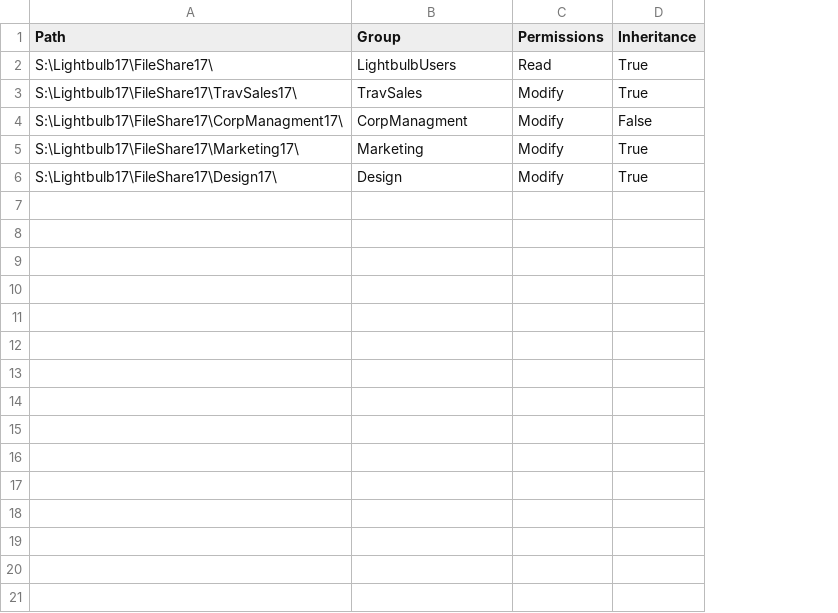
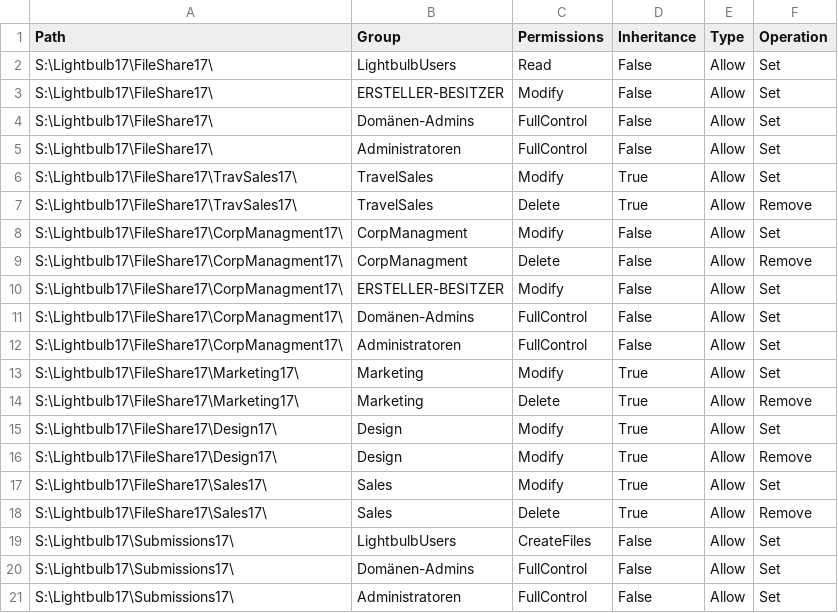
Before and after one commit to schettn/ADivvb, a CSV file: CSV/NTFS.csv, drawn as a sheet; addresses are those after the commit; the diff names each change by its address in the sheet, - before the commit and + after, or states it on an @@ line.

```diff
--- a/CSV/NTFS.csv
+++ b/CSV/NTFS.csv
+column E (Type), row 2: Allow; row 6: Allow; row 8: Allow; row 13: Allow; row 15: Allow
+column F (Operation), row 2: Set; row 6: Set; row 8: Set; row 13: Set; row 15: Set
-D2 (Inheritance): True
+D2 (Inheritance): False
+row 3: S:\Lightbulb17\FileShare17\ | ERSTELLER-BESITZER | Modify | False | Allow | Set
+row 4: S:\Lightbulb17\FileShare17\ | Domänen-Admins | FullControl | False | Allow | Set
+row 5: S:\Lightbulb17\FileShare17\ | Administratoren | FullControl | False | Allow | Set
-B6 (Group): TravSales
+B6 (Group): TravelSales
+row 7: S:\Lightbulb17\FileShare17\TravSales17\ | TravelSales | Delete | True | Allow | Remove
+row 9: S:\Lightbulb17\FileShare17\CorpManagment17\ | CorpManagment | Delete | False | Allow | Remove
+row 10: S:\Lightbulb17\FileShare17\CorpManagment17\ | ERSTELLER-BESITZER | Modify | False | Allow | Set
+row 11: S:\Lightbulb17\FileShare17\CorpManagment17\ | Domänen-Admins | FullControl | False | Allow | Set
+row 12: S:\Lightbulb17\FileShare17\CorpManagment17\ | Administratoren | FullControl | False | Allow | Set
+row 14: S:\Lightbulb17\FileShare17\Marketing17\ | Marketing | Delete | True | Allow | Remove
+row 16: S:\Lightbulb17\FileShare17\Design17\ | Design | Modify | True | Allow | Remove
+row 17: S:\Lightbulb17\FileShare17\Sales17\ | Sales | Modify | True | Allow | Set
+row 18: S:\Lightbulb17\FileShare17\Sales17\ | Sales | Delete | True | Allow | Remove
+row 19: S:\Lightbulb17\Submissions17\ | LightbulbUsers | CreateFiles | False | Allow | Set
+row 20: S:\Lightbulb17\Submissions17\ | Domänen-Admins | FullControl | False | Allow | Set
+row 21: S:\Lightbulb17\Submissions17\ | Administratoren | FullControl | False | Allow | Set
```
Also changed, not shown: 1 other file.
